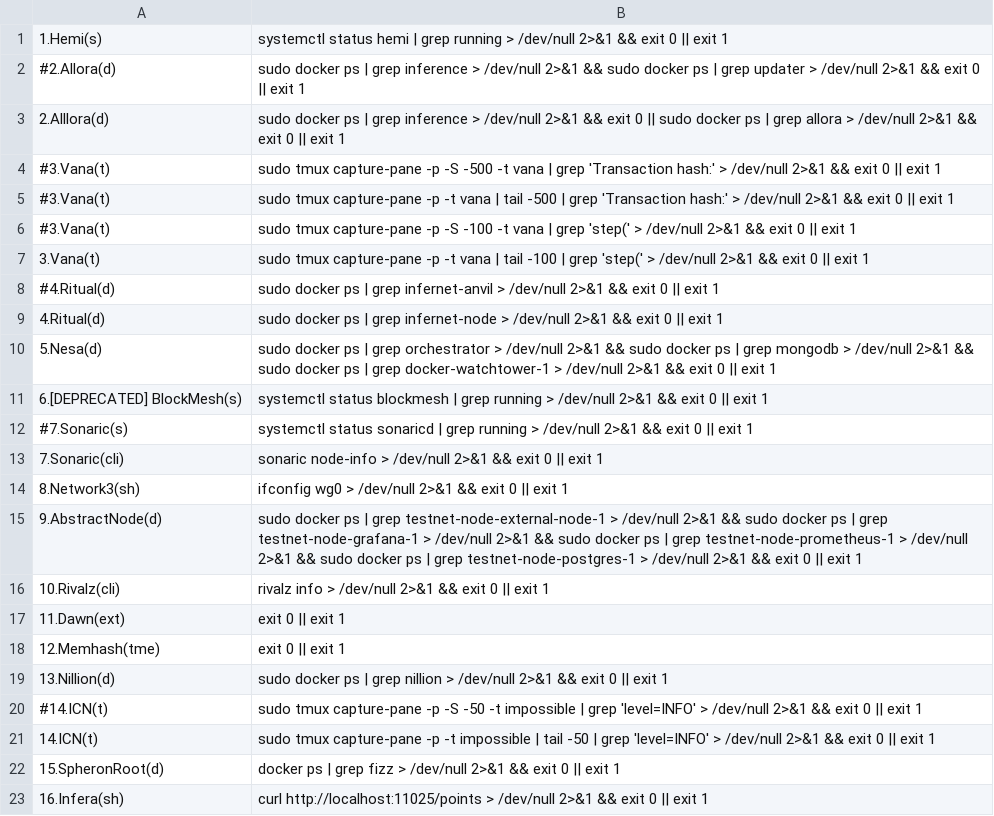
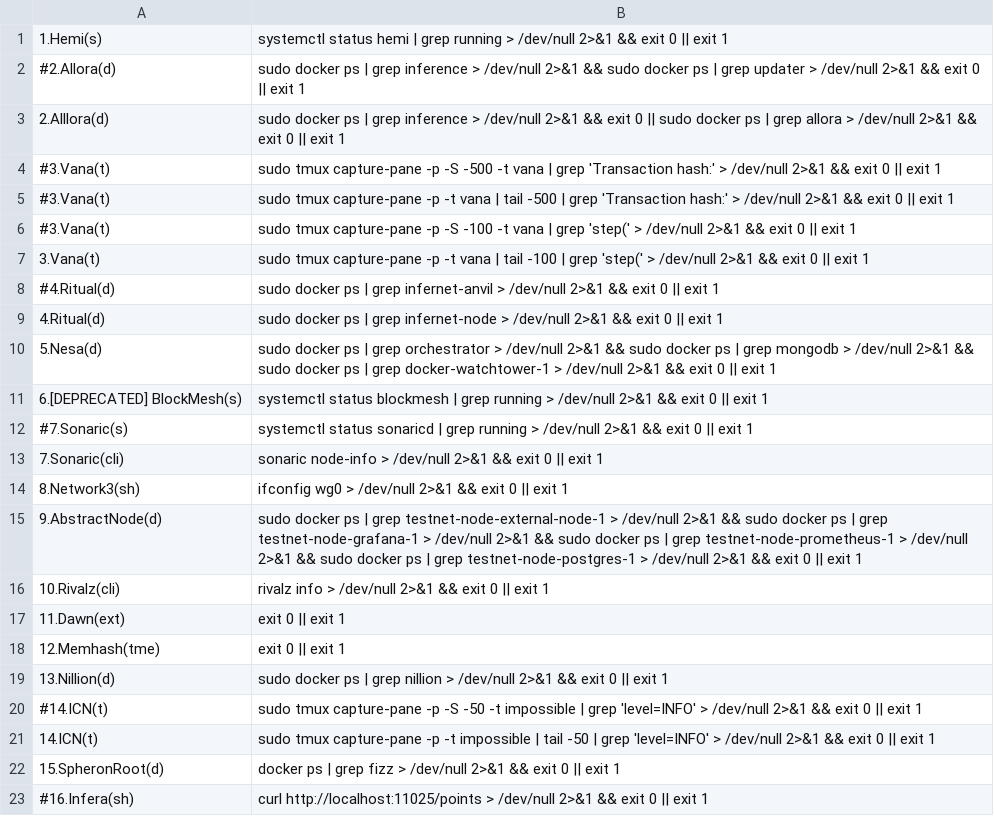
Before and after one commit to repchinskiy/cryptologo, a CSV file: check_commands_mock.csv, drawn as a sheet.

Commit message:
Add files via upload

```diff
--- a/check_commands_mock.csv
+++ b/check_commands_mock.csv
@@ -22,2 +22,2 @@
 15.SpheronRoot(d);docker ps | grep fizz > /dev/null 2>&1 && exit 0 || exit 1
-16.Infera(sh);curl http://localhost:11025/points > /dev/null 2>&1 && exit 0 || exit 1
+#16.Infera(sh);curl http://localhost:11025/points > /dev/null 2>&1 && exit 0 || exit 1
```
